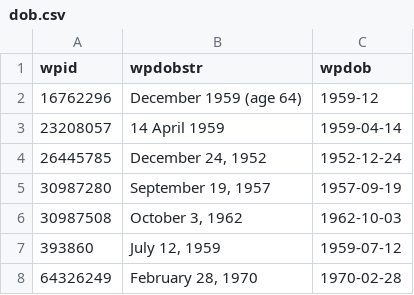
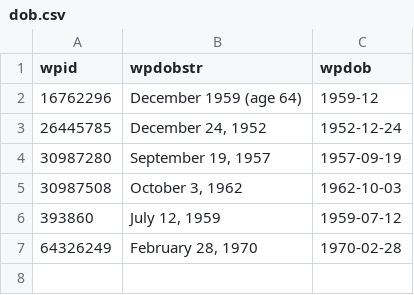
Before and after one commit to Tonyatibbs06/tonga, a CSV file: enwiki/dob.csv, drawn as a sheet; the diff names each change by its address in the sheet, - before the commit and + after, or states it on an @@ line.

```diff
--- a/enwiki/dob.csv
+++ b/enwiki/dob.csv
-row 3: 23208057 | 14 April 1959 | 1959-04-14
```
Also changed, not shown: enwiki/index.csv, 4 other files.
